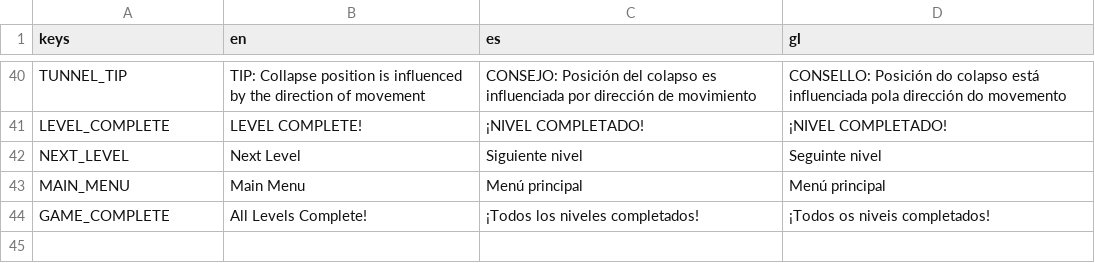
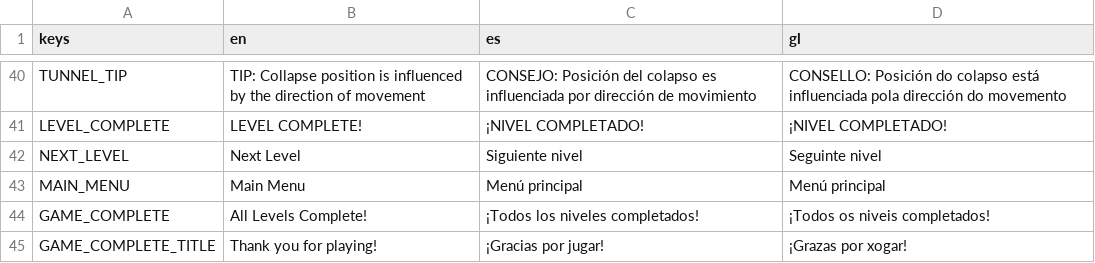
Before and after one commit to magnoint13/brinqo-2026, a CSV file: resources/translations/translations.csv, drawn as a sheet; only a part is shown, gaps mark what is left out; the diff names each change by its address in the sheet, - before the commit and + after, or states it on an @@ line.

```diff
--- a/resources/translations/translations.csv
+++ b/resources/translations/translations.csv
+row 45: GAME_COMPLETE_TITLE | Thank you for playing! | ¡Gracias por jugar! | ¡Grazas por xogar!
```
Also changed, not shown: 4 other files.
